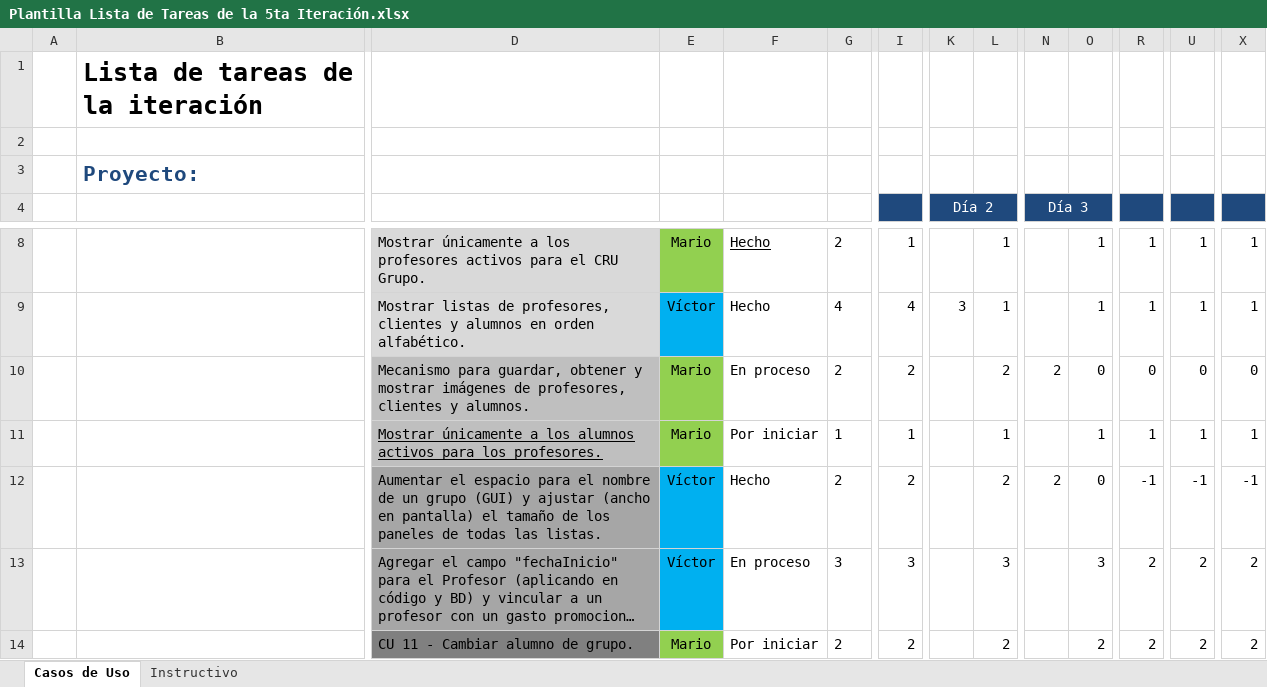
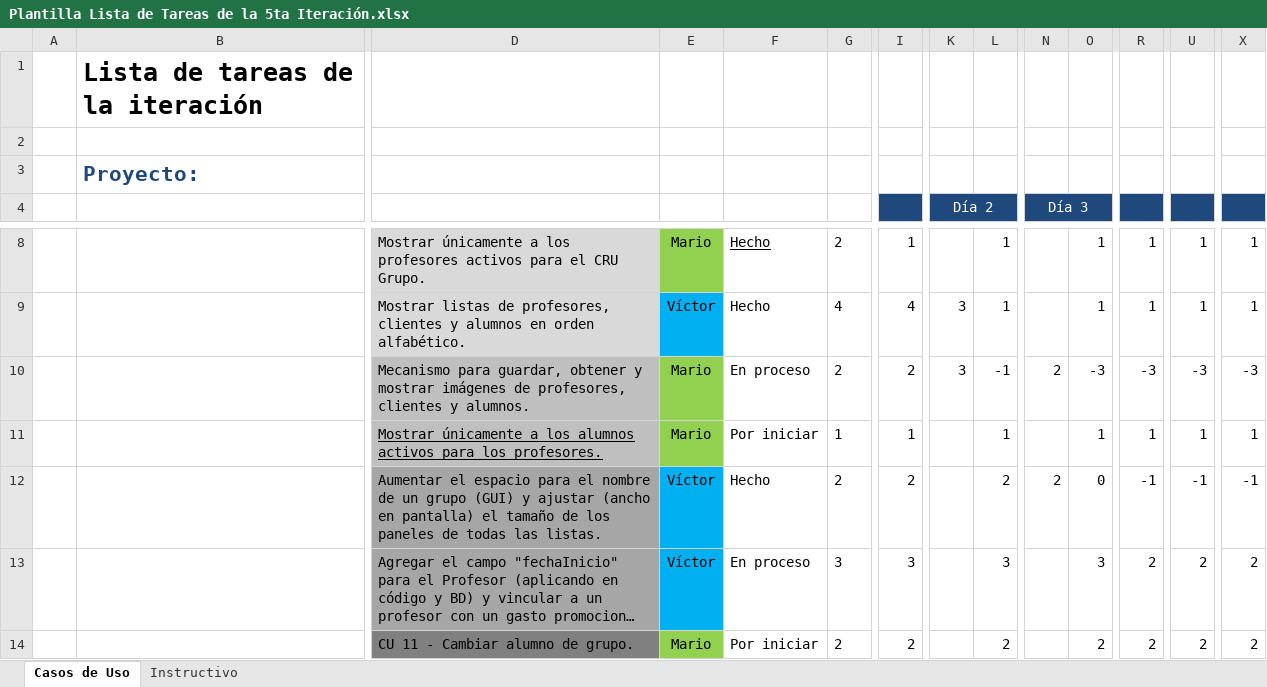
Before and after one commit to Senzho/DesarrolloSoftwareISO, an Excel workbook: Plantillas/Plantilla Lista de Tareas de la 5ta Iteración.xlsx, sheet Casos de Uso, drawn as a sheet; only a part is shown, gaps mark what is left out; long unchanged cells end in …; values as stored, in another font and other column widths than the file's, no borders; removed rows and columns are numbered as before the commit, all else as after; rows hold the shown columns only; the diff names each change by its address in the sheet, - before the commit and + after, or states it on an @@ line.

Commit message:
Mecanismo para obtener fotos.
Se implementa el mecanismo para obtener fotos de los usuarios desde
alguna ruta del sistema.

```diff
--- a/Plantillas/Plantilla Lista de Tareas de la 5ta Iteración.xlsx (sheet Casos de Uso)
+++ b/Plantillas/Plantilla Lista de Tareas de la 5ta Iteración.xlsx (sheet Casos de Uso)
-row 10:  |  | Mecanismo para guardar, obtener y mostrar imágenes de profesores, clientes y alumnos. | Mario | En proceso | 2 | 2 |  | 2 | 2 | 0 | 0 | 0 | 0
+row 10:  |  | Mecanismo para guardar, obtener y mostrar imágenes de profesores, clientes y alumnos. | Mario | En proceso | 2 | 2 | 3 | -1 | 2 | -3 | -3 | -3 | -3
```
Also changed, not shown: 3 other files.
